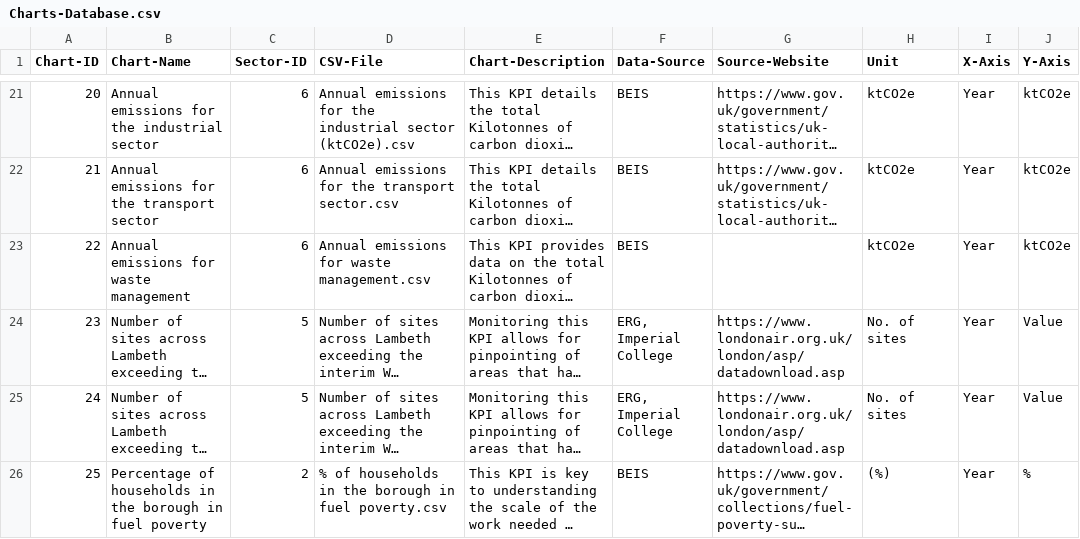
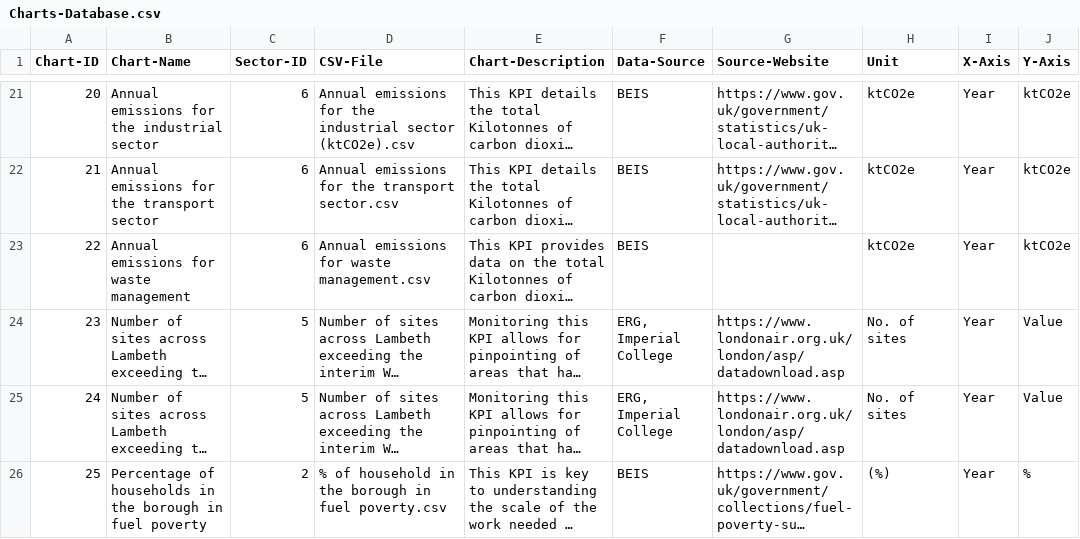
Before and after one commit to Lambeth-Open-Data/Lambeth-Open-Data.github.io, a CSV file: climate_action_plan/Data/Content/Charts-Database.csv, drawn as a sheet; only a part is shown, gaps mark what is left out; long unchanged cells end in …; the diff names each change by its address in the sheet, - before the commit and + after, or states it on an @@ line.

Commit message:
Update Charts-Database.csv

```diff
--- a/climate_action_plan/Data/Content/Charts-Database.csv
+++ b/climate_action_plan/Data/Content/Charts-Database.csv
-D26 (CSV-File): % of households in the…
+D26 (CSV-File): % of household in the…
```
